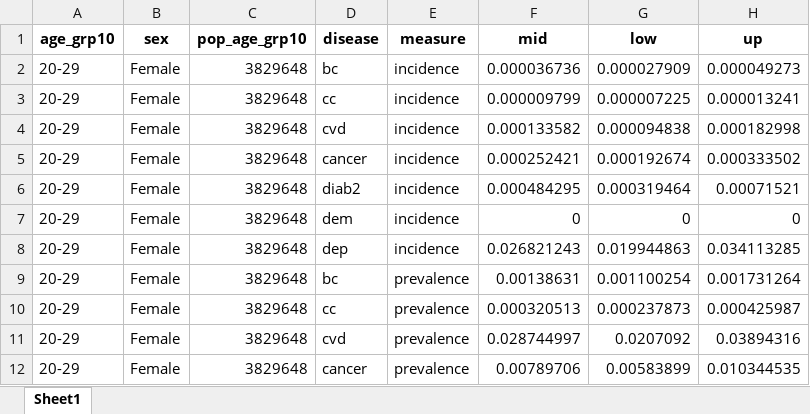
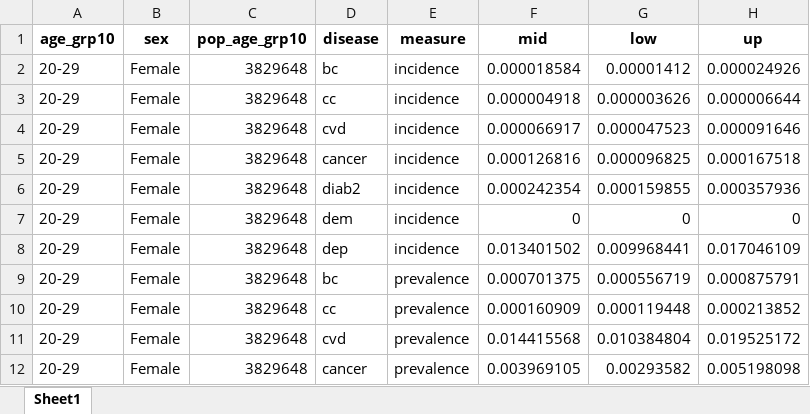
Before and after one commit to inesoriany/HIA_walking_steps, an Excel workbook: data_clean/Diseases/incidence_table.xlsx, sheet Sheet1, drawn as a sheet; only a part is shown; values as stored, in another font and other column widths than the file's, no borders; the diff covers the shown part only; the diff names each change by its address in the sheet, - before the commit and + after, or states it on an @@ line.

```diff
--- a/data_clean/Diseases/incidence_table.xlsx (sheet Sheet1)
+++ b/data_clean/Diseases/incidence_table.xlsx (sheet Sheet1)
-F2 (mid): 0.000036736
+F2 (mid): 0.000018584
-G2 (low): 0.000027909
+G2 (low): 0.00001412
-H2 (up): 0.000049273
+H2 (up): 0.000024926
-F3 (mid): 0.000009799
+F3 (mid): 0.000004918
-G3 (low): 0.000007225
+G3 (low): 0.000003626
-H3 (up): 0.000013241
+H3 (up): 0.000006644
-F4 (mid): 0.000133582
+F4 (mid): 0.000066917
-G4 (low): 0.000094838
+G4 (low): 0.000047523
-H4 (up): 0.000182998
+H4 (up): 0.000091646
-F5 (mid): 0.000252421
+F5 (mid): 0.000126816
-G5 (low): 0.000192674
+G5 (low): 0.000096825
-H5 (up): 0.000333502
+H5 (up): 0.000167518
-F6 (mid): 0.000484295
+F6 (mid): 0.000242354
-G6 (low): 0.000319464
+G6 (low): 0.000159855
-H6 (up): 0.00071521
+H6 (up): 0.000357936
-F8 (mid): 0.026821243
+F8 (mid): 0.013401502
-G8 (low): 0.019944863
+G8 (low): 0.009968441
-H8 (up): 0.034113285
+H8 (up): 0.017046109
-F9 (mid): 0.00138631
+F9 (mid): 0.000701375
-G9 (low): 0.001100254
+G9 (low): 0.000556719
-H9 (up): 0.001731264
+H9 (up): 0.000875791
-F10 (mid): 0.000320513
+F10 (mid): 0.000160909
-G10 (low): 0.000237873
+G10 (low): 0.000119448
-H10 (up): 0.000425987
+H10 (up): 0.000213852
-F11 (mid): 0.028744997
+F11 (mid): 0.014415568
-G11 (low): 0.0207092
+G11 (low): 0.010384804
-H11 (up): 0.03894316
+H11 (up): 0.019525172
-F12 (mid): 0.00789706
+F12 (mid): 0.003969105
-G12 (low): 0.00583899
+G12 (low): 0.00293582
-H12 (up): 0.010344535
+H12 (up): 0.005198098
```
Also changed, not shown: 492 edited cells elsewhere in this sheet, data/GBD_diseases_age_sex.xlsx, output/Tables/2019/HIA_per_age.xlsx, 25 other files.
